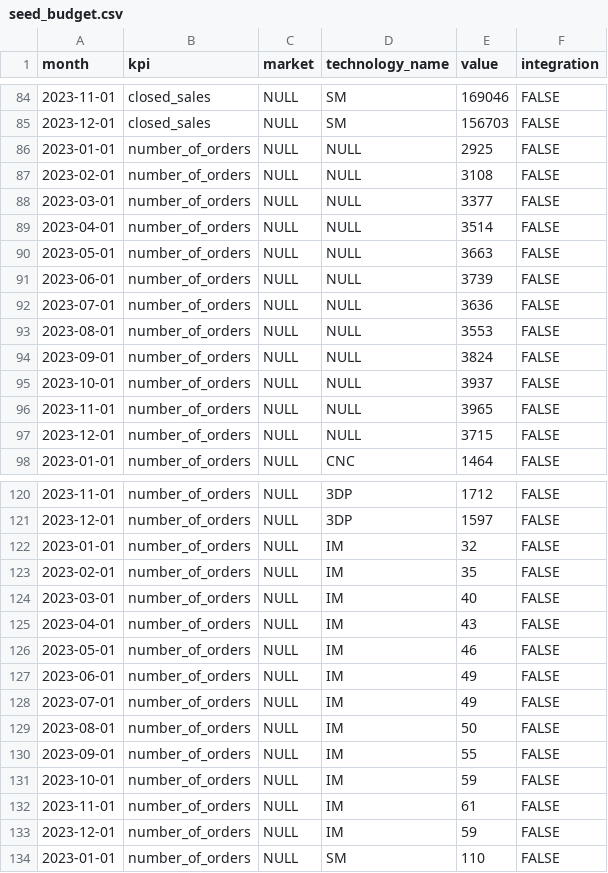
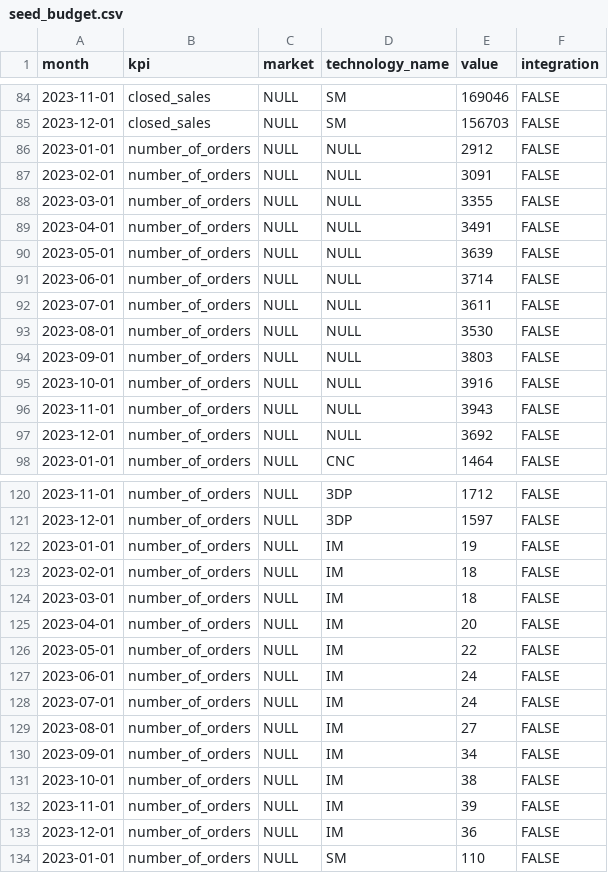
Before and after one commit to 3DHubs/dbt-core-network, a CSV file: seeds/seed_budget.csv, drawn as a sheet; only a part is shown, gaps mark what is left out; the diff covers the shown part only.

```diff
--- a/seeds/seed_budget.csv
+++ b/seeds/seed_budget.csv
@@ -85,14 +85,14 @@ month,kpi,market,technology_name,value,integration
 2023-12-01,closed_sales,NULL,SM,156703,FALSE
-2023-01-01,number_of_orders,NULL,NULL,2925,FALSE
-2023-02-01,number_of_orders,NULL,NULL,3108,FALSE
-2023-03-01,number_of_orders,NULL,NULL,3377,FALSE
-2023-04-01,number_of_orders,NULL,NULL,3514,FALSE
-2023-05-01,number_of_orders,NULL,NULL,3663,FALSE
-2023-06-01,number_of_orders,NULL,NULL,3739,FALSE
-2023-07-01,number_of_orders,NULL,NULL,3636,FALSE
-2023-08-01,number_of_orders,NULL,NULL,3553,FALSE
-2023-09-01,number_of_orders,NULL,NULL,3824,FALSE
-2023-10-01,number_of_orders,NULL,NULL,3937,FALSE
-2023-11-01,number_of_orders,NULL,NULL,3965,FALSE
-2023-12-01,number_of_orders,NULL,NULL,3715,FALSE
+2023-01-01,number_of_orders,NULL,NULL,2912,FALSE
+2023-02-01,number_of_orders,NULL,NULL,3091,FALSE
+2023-03-01,number_of_orders,NULL,NULL,3355,FALSE
+2023-04-01,number_of_orders,NULL,NULL,3491,FALSE
+2023-05-01,number_of_orders,NULL,NULL,3639,FALSE
+2023-06-01,number_of_orders,NULL,NULL,3714,FALSE
+2023-07-01,number_of_orders,NULL,NULL,3611,FALSE
+2023-08-01,number_of_orders,NULL,NULL,3530,FALSE
+2023-09-01,number_of_orders,NULL,NULL,3803,FALSE
+2023-10-01,number_of_orders,NULL,NULL,3916,FALSE
+2023-11-01,number_of_orders,NULL,NULL,3943,FALSE
+2023-12-01,number_of_orders,NULL,NULL,3692,FALSE
 2023-01-01,number_of_orders,NULL,CNC,1464,FALSE
@@ -121,14 +121,14 @@ month,kpi,market,technology_name,value,integration
 2023-12-01,number_of_orders,NULL,3DP,1597,FALSE
-2023-01-01,number_of_orders,NULL,IM,32,FALSE
-2023-02-01,number_of_orders,NULL,IM,35,FALSE
-2023-03-01,number_of_orders,NULL,IM,40,FALSE
-2023-04-01,number_of_orders,NULL,IM,43,FALSE
-2023-05-01,number_of_orders,NULL,IM,46,FALSE
-2023-06-01,number_of_orders,NULL,IM,49,FALSE
-2023-07-01,number_of_orders,NULL,IM,49,FALSE
-2023-08-01,number_of_orders,NULL,IM,50,FALSE
-2023-09-01,number_of_orders,NULL,IM,55,FALSE
-2023-10-01,number_of_orders,NULL,IM,59,FALSE
-2023-11-01,number_of_orders,NULL,IM,61,FALSE
-2023-12-01,number_of_orders,NULL,IM,59,FALSE
+2023-01-01,number_of_orders,NULL,IM,19,FALSE
+2023-02-01,number_of_orders,NULL,IM,18,FALSE
+2023-03-01,number_of_orders,NULL,IM,18,FALSE
+2023-04-01,number_of_orders,NULL,IM,20,FALSE
+2023-05-01,number_of_orders,NULL,IM,22,FALSE
+2023-06-01,number_of_orders,NULL,IM,24,FALSE
+2023-07-01,number_of_orders,NULL,IM,24,FALSE
+2023-08-01,number_of_orders,NULL,IM,27,FALSE
+2023-09-01,number_of_orders,NULL,IM,34,FALSE
+2023-10-01,number_of_orders,NULL,IM,38,FALSE
+2023-11-01,number_of_orders,NULL,IM,39,FALSE
+2023-12-01,number_of_orders,NULL,IM,36,FALSE
 2023-01-01,number_of_orders,NULL,SM,110,FALSE
```
Also changed, not shown: 12 added rows and 48 edited cells elsewhere in this file.
